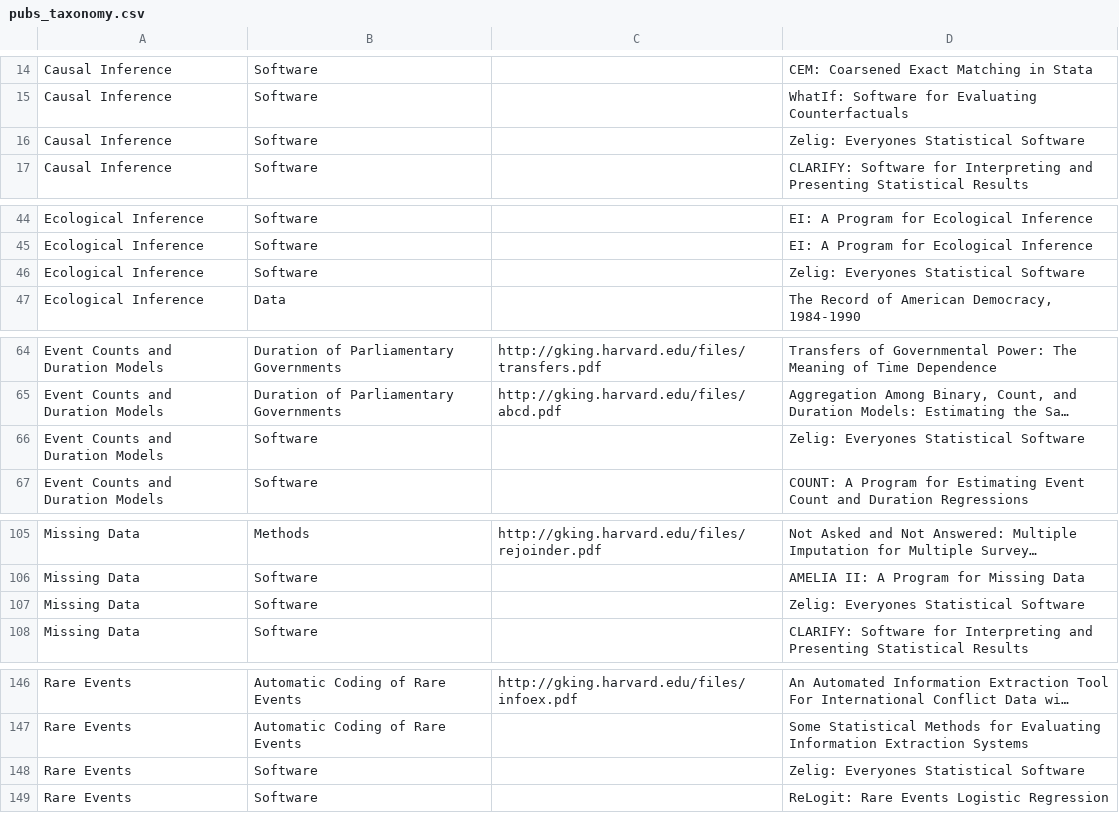
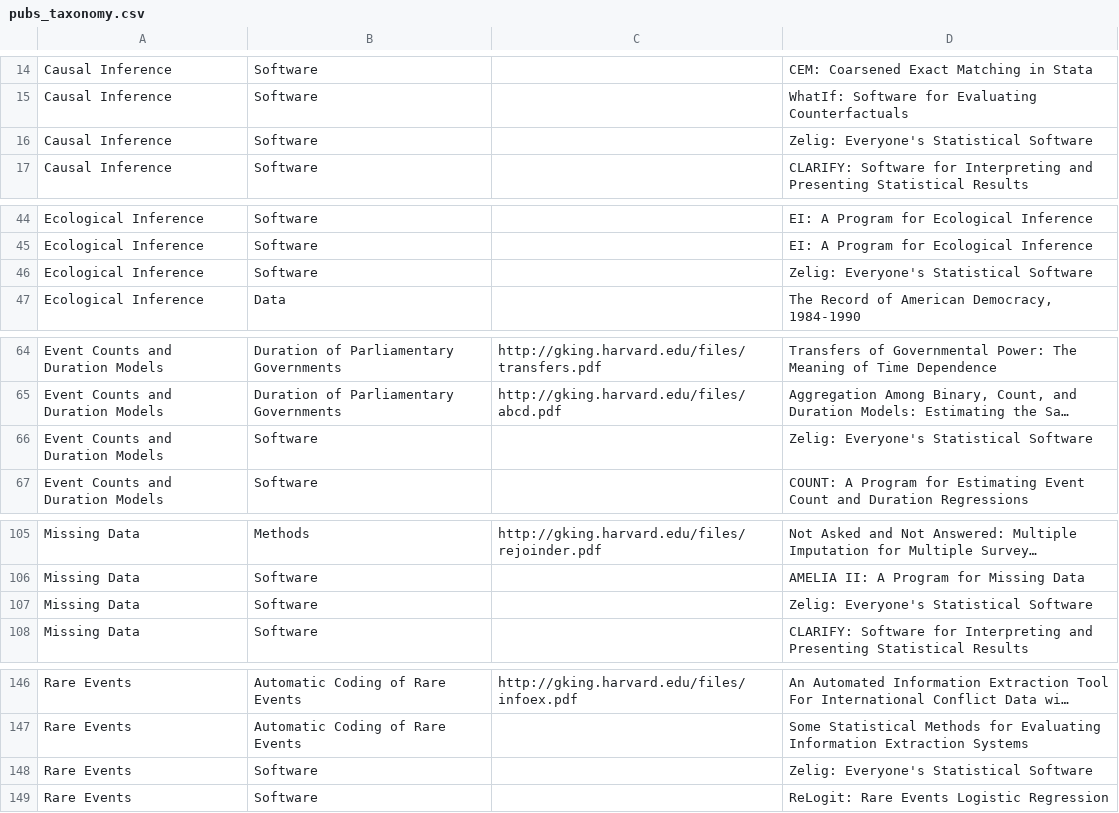
Before and after one commit to jcthomsonjr/wischolar, a CSV file: sites/all/modules/iqss/gkimport/files/pubs_taxonomy.csv, drawn as a sheet; only a part is shown, gaps mark what is left out; long unchanged cells end in …; the diff covers the shown part only; the diff names each change by its address in the sheet, - before the commit and + after, or states it on an @@ line.

```diff
--- a/sites/all/modules/iqss/gkimport/files/pubs_taxonomy.csv
+++ b/sites/all/modules/iqss/gkimport/files/pubs_taxonomy.csv
-D16: Zelig: Everyones Statistical Software
+D16: Zelig: Everyone's Statistical Software
-D46: Zelig: Everyones Statistical Software
+D46: Zelig: Everyone's Statistical Software
-D66: Zelig: Everyones Statistical Software
+D66: Zelig: Everyone's Statistical Software
-D107: Zelig: Everyones Statistical Software
+D107: Zelig: Everyone's Statistical Software
-D148: Zelig: Everyones Statistical Software
+D148: Zelig: Everyone's Statistical Software
```
Also changed, not shown: 1 edited cell elsewhere in this file, 2 other files.
